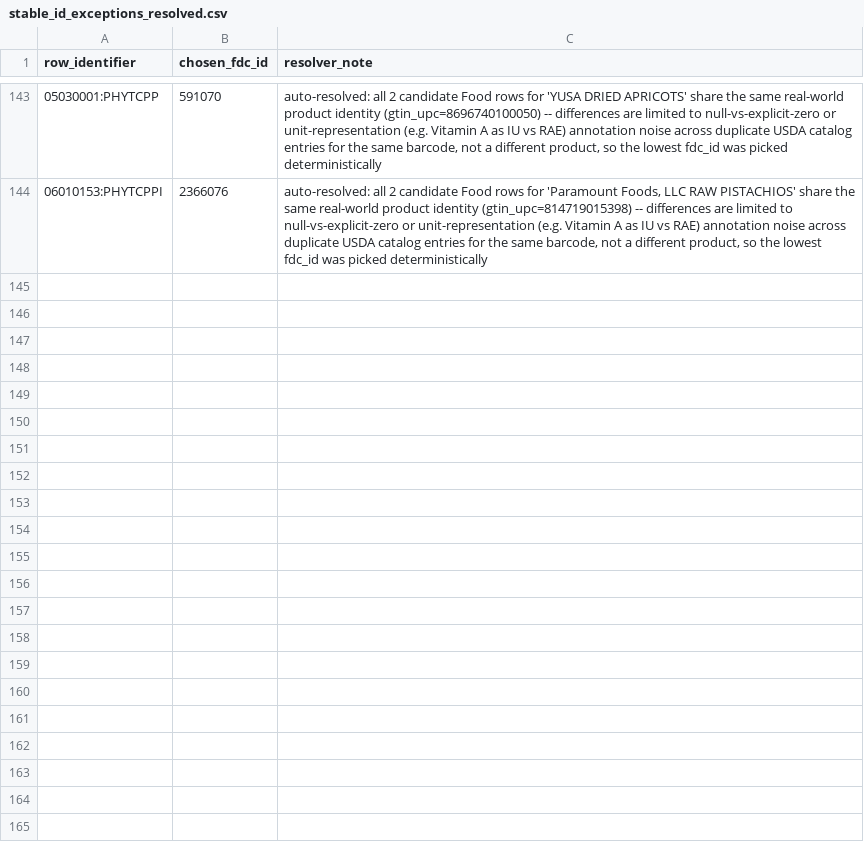
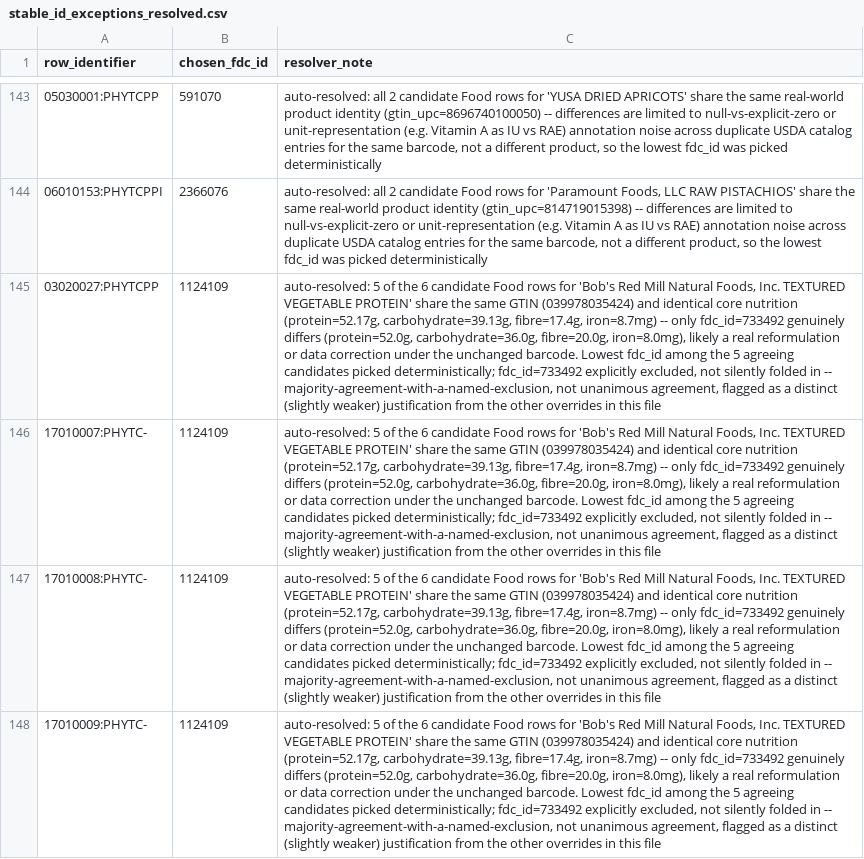
Before and after one commit to its-not-rocket-science/nutri-matic, a CSV file: docs/phytate-review/stable_id_exceptions_resolved.csv, drawn as a sheet; only a part is shown, gaps mark what is left out; the diff names each change by its address in the sheet, - before the commit and + after, or states it on an @@ line.

Commit message:
Auto-resolve Bob's Red Mill TVP (Paul's sign-off); declutter remaining 16 groups
Re-clustered the 16 remaining groups' raw candidates by (GTIN, full
nutrient signature) instead of GTIN alone. Two outcomes:

"Bob's Red Mill Natural Foods, Inc. TEXTURED VEGETABLE PROTEIN" (4
rows) resolved with Paul's explicit sign-off: finer clustering showed
only fdc_id=733492 is a true outlier -- the other 5 candidates share
identical GTIN and identical core nutrition (protein 52.17g,
carbohydrate 39.13g, fibre 17.4g, iron 8.7mg) vs 733492's
52.0g/36.0g/20.0g/8.0mg. Weaker bar than the other two auto-resolution
tiers -- majority-agreement-with-a-named-exclusion, not unanimous --
so checked with Paul before applying rather than decided unilaterally.
Resolved to the lowest fdc_id among the 5 agreeing candidates
(1124109), with 733492 explicitly named and excluded in the override
note. stable_id_exceptions_resolved.csv now has 147 entries (105 + 38 +
4); stable_id_exceptions.csv down to 55 rows.

The other 16 groups don't collapse further, but their raw candidate
lists were pure noise: USDA re-lists the same real product many times
under the same GTIN (e.g. "Supervalu, Inc. WHEAT BREAD" has 25 raw
candidate fdc_ids but only 8 real distinct products once clustered by
GTIN + full nutrient signature). Rewrote
stable_id_duplicates_still_needing_review.csv to show, per group, the
deduplicated set of genuinely distinct products (GTIN, a representative
fdc_id, duplicate-listing count, key macros) instead of a flat, noisy
candidate list -- same 16 groups and 55 row_identifiers, materially
easier to actually decide from. Presentation-only: no ambiguity was
resolved, since a real choice between genuinely different GTINs is
exactly the judgement this exercise can't automate.

Final state after three passes: 147 auto-resolved (105 + 38 + 4), 55
rows / 16 groups genuinely need Paul's decision (down from the original
202 -> 97 -> 59 -> 55). 147 + 55 = 202, verified via file-level set
equality (not re-run against a live resolver, same caveat as the
previous two passes).

```diff
--- a/docs/phytate-review/stable_id_exceptions_resolved.csv
+++ b/docs/phytate-review/stable_id_exceptions_resolved.csv
+row 145: 03020027:PHYTCPP | 1124109 | auto-resolved: 5 of the 6 candidate Food rows for 'Bob's Red Mill Natural Foods, Inc. TEXTURED VEGETABLE PROTEIN' share the same GTIN (039978035424) and identical core nutrition (protein=52.17g, carbohydrate=39.13g, fibre=17.4g, iron=8.7mg) -- only fdc_id=733492 genuinely differs (protein=52.0g, carbohydrate=36.0g, fibre=20.0g, iron=8.0mg), likely a real reformulation or data correction under the unchanged barcode. Lowest fdc_id among the 5 agreeing candidates picked deterministically; fdc_id=733492 explicitly excluded, not silently folded in -- majority-agreement-with-a-named-exclusion, not unanimous agreement, flagged as a distinct (slightly weaker) justification from the other overrides in this file
+row 146: 17010007:PHYTC- | 1124109 | auto-resolved: 5 of the 6 candidate Food rows for 'Bob's Red Mill Natural Foods, Inc. TEXTURED VEGETABLE PROTEIN' share the same GTIN (039978035424) and identical core nutrition (protein=52.17g, carbohydrate=39.13g, fibre=17.4g, iron=8.7mg) -- only fdc_id=733492 genuinely differs (protein=52.0g, carbohydrate=36.0g, fibre=20.0g, iron=8.0mg), likely a real reformulation or data correction under the unchanged barcode. Lowest fdc_id among the 5 agreeing candidates picked deterministically; fdc_id=733492 explicitly excluded, not silently folded in -- majority-agreement-with-a-named-exclusion, not unanimous agreement, flagged as a distinct (slightly weaker) justification from the other overrides in this file
+row 147: 17010008:PHYTC- | 1124109 | auto-resolved: 5 of the 6 candidate Food rows for 'Bob's Red Mill Natural Foods, Inc. TEXTURED VEGETABLE PROTEIN' share the same GTIN (039978035424) and identical core nutrition (protein=52.17g, carbohydrate=39.13g, fibre=17.4g, iron=8.7mg) -- only fdc_id=733492 genuinely differs (protein=52.0g, carbohydrate=36.0g, fibre=20.0g, iron=8.0mg), likely a real reformulation or data correction under the unchanged barcode. Lowest fdc_id among the 5 agreeing candidates picked deterministically; fdc_id=733492 explicitly excluded, not silently folded in -- majority-agreement-with-a-named-exclusion, not unanimous agreement, flagged as a distinct (slightly weaker) justification from the other overrides in this file
+row 148: 17010009:PHYTC- | 1124109 | auto-resolved: 5 of the 6 candidate Food rows for 'Bob's Red Mill Natural Foods, Inc. TEXTURED VEGETABLE PROTEIN' share the same GTIN (039978035424) and identical core nutrition (protein=52.17g, carbohydrate=39.13g, fibre=17.4g, iron=8.7mg) -- only fdc_id=733492 genuinely differs (protein=52.0g, carbohydrate=36.0g, fibre=20.0g, iron=8.0mg), likely a real reformulation or data correction under the unchanged barcode. Lowest fdc_id among the 5 agreeing candidates picked deterministically; fdc_id=733492 explicitly excluded, not silently folded in -- majority-agreement-with-a-named-exclusion, not unanimous agreement, flagged as a distinct (slightly weaker) justification from the other overrides in this file
```
Also changed, not shown: docs/phytate-review/stable_id_duplicates_still_needing_review.csv, docs/phytate-review/stable_id_exceptions.csv, 1 other file.
